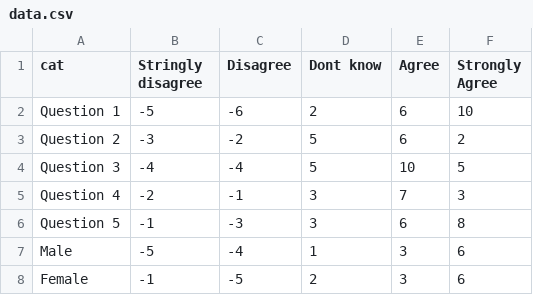
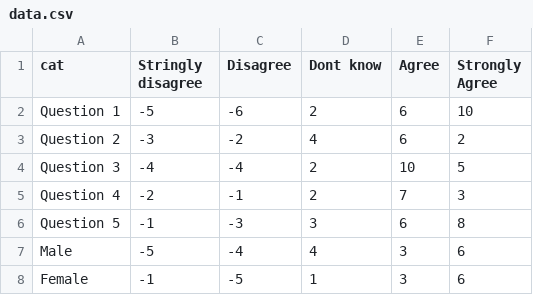
Before and after one commit to ft-interactive/visual-vocabulary, a CSV file: bar-diverging-stacked/data.csv, drawn as a sheet.

```diff
--- a/bar-diverging-stacked/data.csv
+++ b/bar-diverging-stacked/data.csv
@@ -2,7 +2,7 @@ cat,Stringly disagree,Disagree,Dont know,Agree,Strongly Agree
 Question 1,-5,-6,2,6,10
-Question 2,-3,-2,5,6,2
-Question 3,-4,-4,5,10,5
-Question 4,-2,-1,3,7,3
+Question 2,-3,-2,4,6,2
+Question 3,-4,-4,2,10,5
+Question 4,-2,-1,2,7,3
 Question 5,-1,-3,3,6,8
-Male,-5,-4,1,3,6
-Female,-1,-5,2,3,6
+Male,-5,-4,4,3,6
+Female,-1,-5,1,3,6
```
